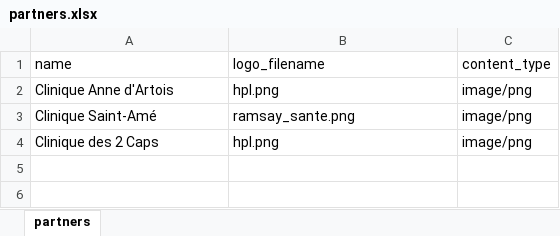
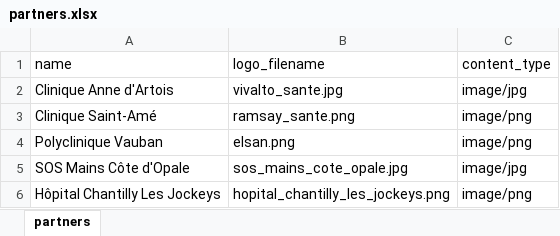
Before and after one commit to gabrielguerin/smuca-web, an Excel workbook: lib/seeds/partners.xlsx, sheet partners, drawn as a sheet; values as stored, in another font and other column widths than the file's, no borders; table styles not drawn; removed rows and columns are numbered as before the commit, all else as after; the diff names each change by its address in the sheet, - before the commit and + after, or states it on an @@ line.

Commit message:
Update users and partners seed files

```diff
--- a/lib/seeds/partners.xlsx (sheet partners)
+++ b/lib/seeds/partners.xlsx (sheet partners)
-B2 (logo_filename): hpl.png
+B2 (logo_filename): vivalto_sante.jpg
-C2 (content_type): image/png
+C2 (content_type): image/jpg
-row 4: Clinique des 2 Caps | hpl.png | image/png
+row 4: Polyclinique Vauban | elsan.png | image/png
+row 5: SOS Mains Côte d'Opale | sos_mains_cote_opale.jpg | image/jpg
+row 6: Hôpital Chantilly Les Jockeys | hopital_chantilly_les_jockeys.png | image/png
```
Also changed, not shown: lib/seeds/users.xlsx, 2 other files.
